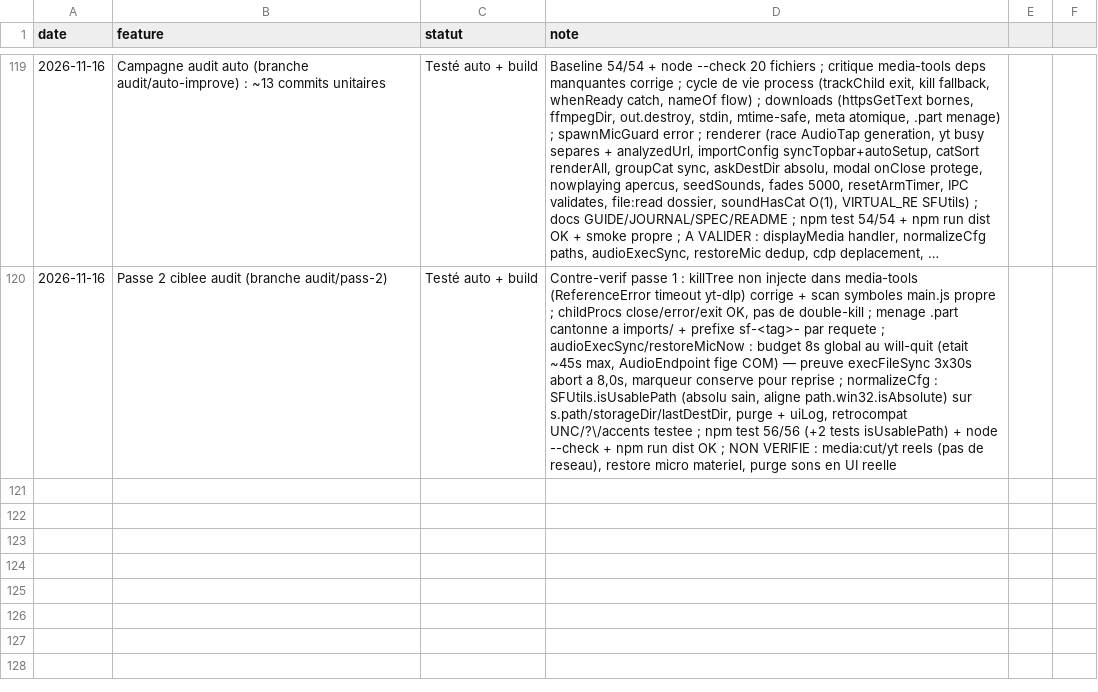
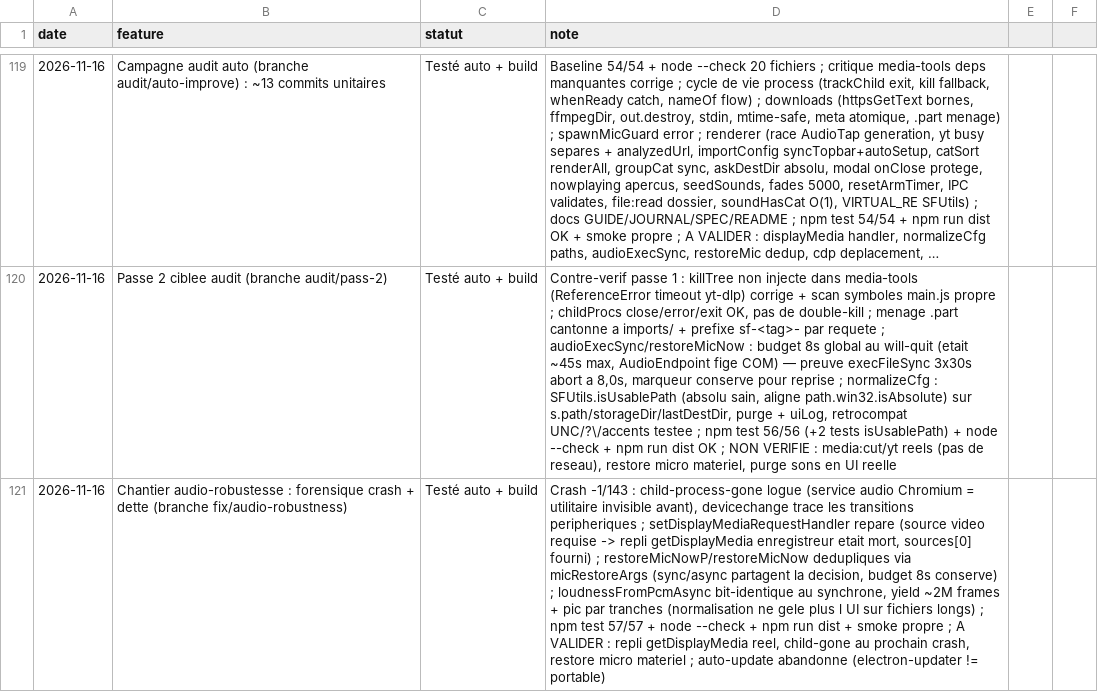
Before and after one commit to sidburn99-ux/SoundFart, a TSV file: suivi.tsv, drawn as a sheet; only a part is shown, gaps mark what is left out; long unchanged cells end in …; the diff names each change by its address in the sheet, - before the commit and + after, or states it on an @@ line.

```diff
--- a/suivi.tsv
+++ b/suivi.tsv
+row 121: 2026-11-16 | Chantier audio-robustesse : forensique crash + dette (branche fix/audio-robustness) | Testé auto + build | Crash -1/143 : child-process-gone logue (service audio Chromium = utilitaire invisible avant), devicechange trace les transitions peripheriques ; setDisplayMediaRequestHandler repare (source video requise -> repli getDisplayMedia enregistreur etait mort, sources[0] fourni) ; restoreMicNowP/restoreMicNow dedupliques via micRestoreArgs (sync/async partagent la decision, budget 8s conserve) ; loudnessFromPcmAsync bit-identique au synchrone, yield ~2M frames + pic par tranches (normalisation ne gele plus l UI sur fichiers longs) ; npm test 57/57 + node --check + npm run dist + smoke propre ; A VALIDER : repli getDisplayMedia reel, child-gone au prochain crash, restore micro materiel ; auto-update abandonne (electron-updater != portable)
```
Also changed, not shown: 2 other files.
